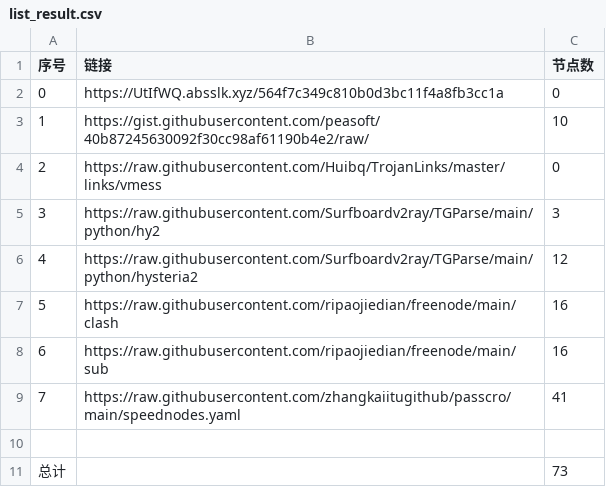
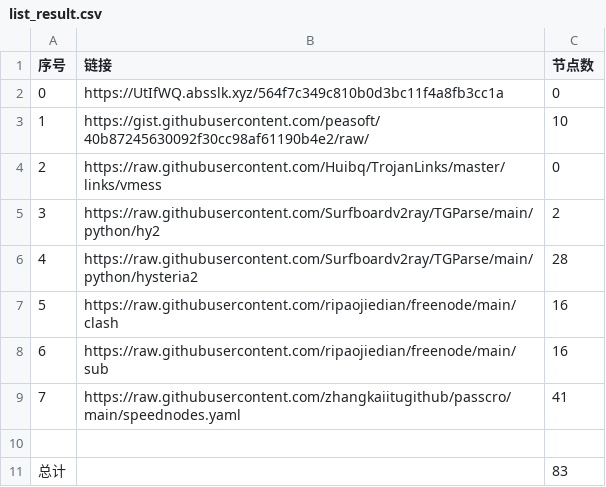
Before and after one commit to sangosbanikz/NoMoreWalls, a CSV file: list_result.csv, drawn as a sheet.

```diff
--- a/list_result.csv
+++ b/list_result.csv
@@ -4,4 +4,4 @@
 2,https://raw.githubusercontent.com/Huibq/TrojanLinks/master/links/vmess,0
-3,https://raw.githubusercontent.com/Surfboardv2ray/TGParse/main/python/hy2,3
-4,https://raw.githubusercontent.com/Surfboardv2ray/TGParse/main/python/hysteria2,12
+3,https://raw.githubusercontent.com/Surfboardv2ray/TGParse/main/python/hy2,2
+4,https://raw.githubusercontent.com/Surfboardv2ray/TGParse/main/python/hysteria2,28
 5,https://raw.githubusercontent.com/ripaojiedian/freenode/main/clash,16
@@ -10,2 +10,2 @@
 
-总计,,73
+总计,,83
```
Also changed, not shown: 9 other files.
